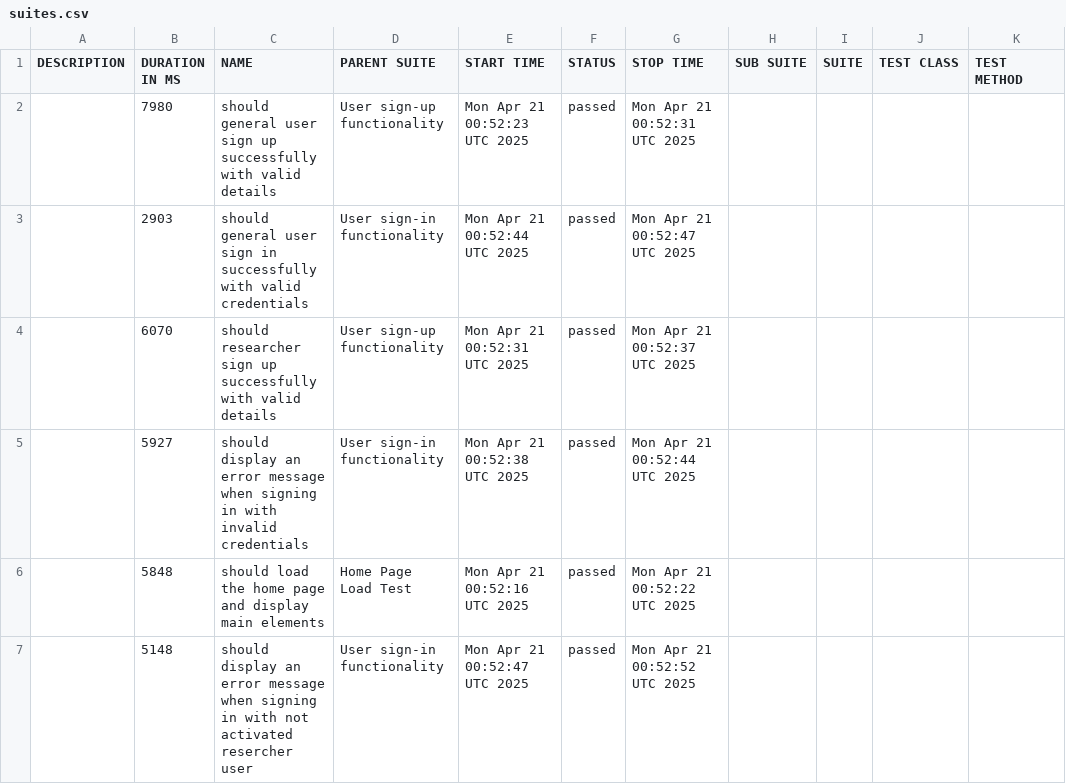
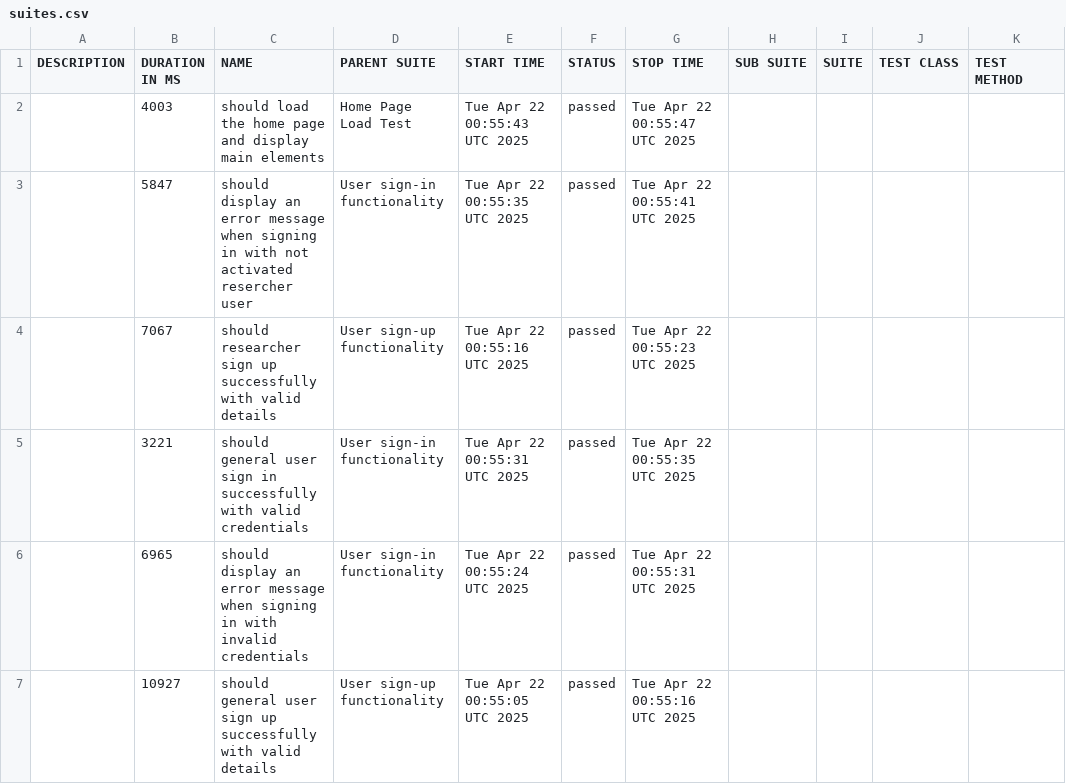
Before and after one commit to udanawetthasinghe/dis, a CSV file: data/suites.csv, drawn as a sheet.

```diff
--- a/data/suites.csv
+++ b/data/suites.csv
@@ -1,7 +1,7 @@
 "DESCRIPTION","DURATION IN MS","NAME","PARENT SUITE","START TIME","STATUS","STOP TIME","SUB SUITE","SUITE","TEST CLASS","TEST METHOD"
-"","7980","should general user sign up successfully with valid details","User sign-up functionality","Mon Apr 21 00:52:23 UTC 2025","passed","Mon Apr 21 00:52:31 UTC 2025","","","",""
-"","2903","should general user sign in successfully with valid credentials","User sign-in functionality","Mon Apr 21 00:52:44 UTC 2025","passed","Mon Apr 21 00:52:47 UTC 2025","","","",""
-"","6070","should researcher sign up successfully with valid details","User sign-up functionality","Mon Apr 21 00:52:31 UTC 2025","passed","Mon Apr 21 00:52:37 UTC 2025","","","",""
-"","5927","should display an error message when signing in with invalid credentials","User sign-in functionality","Mon Apr 21 00:52:38 UTC 2025","passed","Mon Apr 21 00:52:44 UTC 2025","","","",""
-"","5848","should load the home page and display main elements","Home Page Load Test","Mon Apr 21 00:52:16 UTC 2025","passed","Mon Apr 21 00:52:22 UTC 2025","","","",""
-"","5148","should display an error message when signing in with not activated resercher user","User sign-in functionality","Mon Apr 21 00:52:47 UTC 2025","passed","Mon Apr 21 00:52:52 UTC 2025","","","",""
+"","4003","should load the home page and display main elements","Home Page Load Test","Tue Apr 22 00:55:43 UTC 2025","passed","Tue Apr 22 00:55:47 UTC 2025","","","",""
+"","5847","should display an error message when signing in with not activated resercher user","User sign-in functionality","Tue Apr 22 00:55:35 UTC 2025","passed","Tue Apr 22 00:55:41 UTC 2025","","","",""
+"","7067","should researcher sign up successfully with valid details","User sign-up functionality","Tue Apr 22 00:55:16 UTC 2025","passed","Tue Apr 22 00:55:23 UTC 2025","","","",""
+"","3221","should general user sign in successfully with valid credentials","User sign-in functionality","Tue Apr 22 00:55:31 UTC 2025","passed","Tue Apr 22 00:55:35 UTC 2025","","","",""
+"","6965","should display an error message when signing in with invalid credentials","User sign-in functionality","Tue Apr 22 00:55:24 UTC 2025","passed","Tue Apr 22 00:55:31 UTC 2025","","","",""
+"","10927","should general user sign up successfully with valid details","User sign-up functionality","Tue Apr 22 00:55:05 UTC 2025","passed","Tue Apr 22 00:55:16 UTC 2025","","","",""
```
Also changed, not shown: 26 other files.
